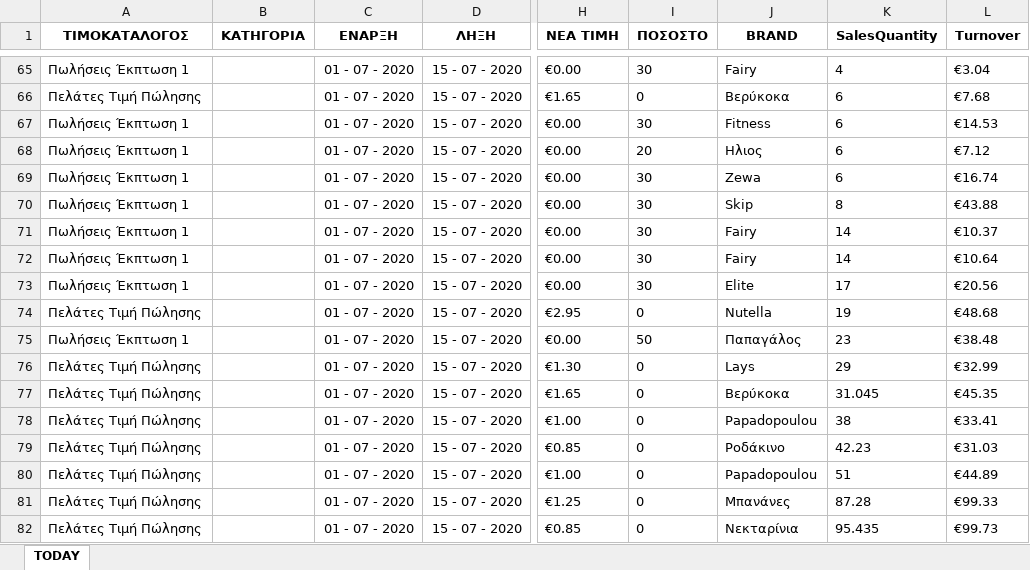
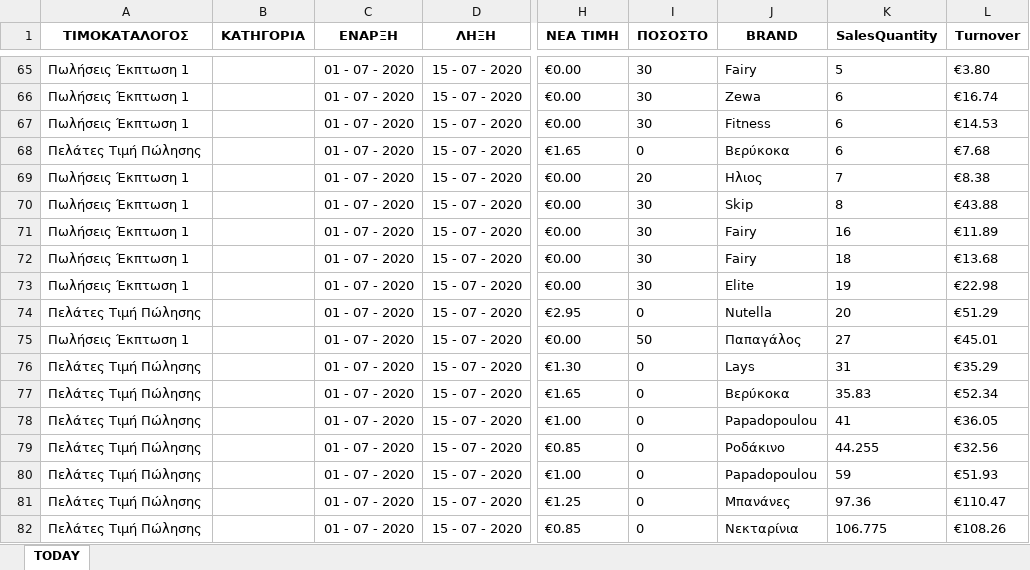
Before and after one commit to gitter-badger/Elounda_Market, an Excel workbook: A_DAILY_ΠΟΡΕΙΑ_ΤΙΜΟΚΑΤΑΛΟΓΟΥ_ΠΩΛΗΣΕΩΝ/excel/15.xlsx, sheet TODAY, drawn as a sheet; only a part is shown, gaps mark what is left out; values as stored, in another font and other column widths than the file's, no borders; conditional formats not drawn; addresses are those after the commit; the diff covers the shown part only; the diff names each change by its address in the sheet, - before the commit and + after, or states it on an @@ line.

```diff
--- a/A_DAILY_ΠΟΡΕΙΑ_ΤΙΜΟΚΑΤΑΛΟΓΟΥ_ΠΩΛΗΣΕΩΝ/excel/15.xlsx (sheet TODAY)
+++ b/A_DAILY_ΠΟΡΕΙΑ_ΤΙΜΟΚΑΤΑΛΟΓΟΥ_ΠΩΛΗΣΕΩΝ/excel/15.xlsx (sheet TODAY)
-K65 (SalesQuantity): 4
+K65 (SalesQuantity): 5
-L65 (Turnover): €3.04
+L65 (Turnover): €3.80
@@ row 69 moved to row 66: Πωλήσεις Έκπτωση 1 @@
-K69 (SalesQuantity): 6
+K69 (SalesQuantity): 7
-L69 (Turnover): €7.12
+L69 (Turnover): €8.38
-K71 (SalesQuantity): 14
+K71 (SalesQuantity): 16
-L71 (Turnover): €10.37
+L71 (Turnover): €11.89
-K72 (SalesQuantity): 14
+K72 (SalesQuantity): 18
-L72 (Turnover): €10.64
+L72 (Turnover): €13.68
-K73 (SalesQuantity): 17
+K73 (SalesQuantity): 19
-L73 (Turnover): €20.56
+L73 (Turnover): €22.98
-K74 (SalesQuantity): 19
+K74 (SalesQuantity): 20
-L74 (Turnover): €48.68
+L74 (Turnover): €51.29
-K75 (SalesQuantity): 23
+K75 (SalesQuantity): 27
-L75 (Turnover): €38.48
+L75 (Turnover): €45.01
-K76 (SalesQuantity): 29
+K76 (SalesQuantity): 31
-L76 (Turnover): €32.99
+L76 (Turnover): €35.29
-K77 (SalesQuantity): 31.045
+K77 (SalesQuantity): 35.83
-L77 (Turnover): €45.35
+L77 (Turnover): €52.34
-K78 (SalesQuantity): 38
+K78 (SalesQuantity): 41
-L78 (Turnover): €33.41
+L78 (Turnover): €36.05
-K79 (SalesQuantity): 42.23
+K79 (SalesQuantity): 44.255
-L79 (Turnover): €31.03
+L79 (Turnover): €32.56
-K80 (SalesQuantity): 51
+K80 (SalesQuantity): 59
-L80 (Turnover): €44.89
+L80 (Turnover): €51.93
-K81 (SalesQuantity): 87.28
+K81 (SalesQuantity): 97.36
-L81 (Turnover): €99.33
+L81 (Turnover): €110.47
-K82 (SalesQuantity): 95.435
+K82 (SalesQuantity): 106.775
-L82 (Turnover): €99.73
+L82 (Turnover): €108.26
```
Also changed, not shown: 6 added rows, 6 removed rows, 20 moved rows and 17 edited cells elsewhere in this sheet, 17 other files.
